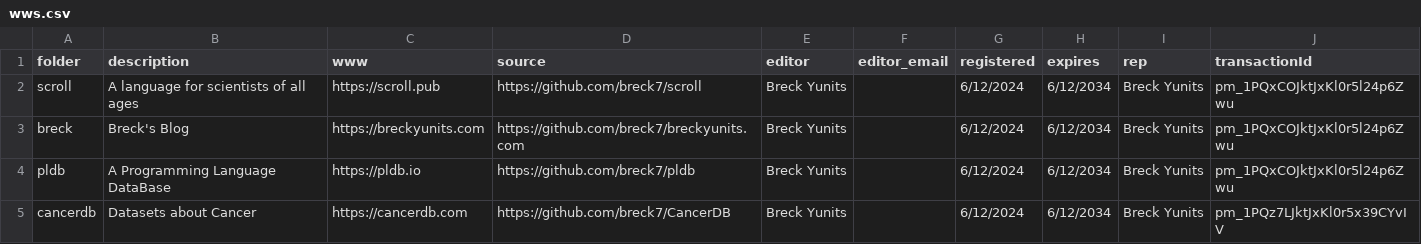
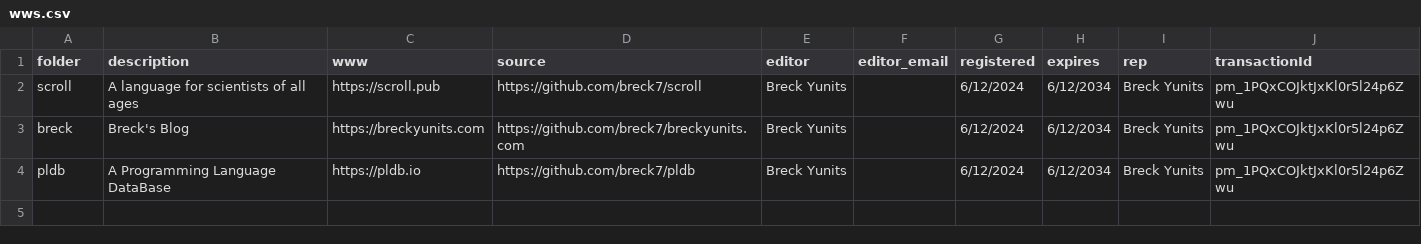
Before and after one commit to breck7/wws, a CSV file: wws.csv, drawn as a sheet.

Commit message:
Deploying to wws from @ breck7/wws@ea81deb31ace558d0698a20a7de302ea598e5330 🚀

```diff
--- a/wws.csv
+++ b/wws.csv
@@ -4,2 +4 @@ breck,Breck's Blog,https://breckyunits.com,https://github.com/breck7/breckyunits
 pldb,A Programming Language DataBase,https://pldb.io,https://github.com/breck7/pldb,Breck Yunits,,6/12/2024,6/12/2034,Breck Yunits,pm_1PQxCOJktJxKl0r5l24p6Zwu
-cancerdb,Datasets about Cancer,https://cancerdb.com,https://github.com/breck7/CancerDB,Breck Yunits,,6/12/2024,6/12/2034,Breck Yunits,pm_1PQz7LJktJxKl0r5x39CYvIV
```
Also changed, not shown: wws.tsv, wwsMeasures.tsv, 12 other files.
